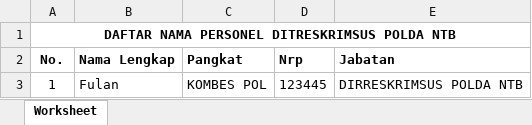
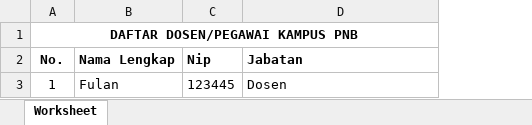
Before and after one commit to bayulalu/polda-attendance, an Excel workbook: public/assets/tamplate.xlsx, sheet Worksheet, drawn as a sheet; values as stored, in another font and other column widths than the file's, no borders; removed rows and columns are numbered as before the commit, all else as after; the diff names each change by its address in the sheet, - before the commit and + after, or states it on an @@ line.

```diff
--- a/public/assets/tamplate.xlsx (sheet Worksheet)
+++ b/public/assets/tamplate.xlsx (sheet Worksheet)
-column C (Pangkat), row 3: KOMBES POL
-A1 (No.): DAFTAR NAMA PERSONEL DITRESKRIMSUS POLDA NTB
+A1 (No.): DAFTAR DOSEN/PEGAWAI KAMPUS PNB
-C2: Nrp
+C2: Nip
-D3 (Jabatan): DIRRESKRIMSUS POLDA NTB
+D3 (Jabatan): Dosen
```
Also changed, not shown: 17 other files.
